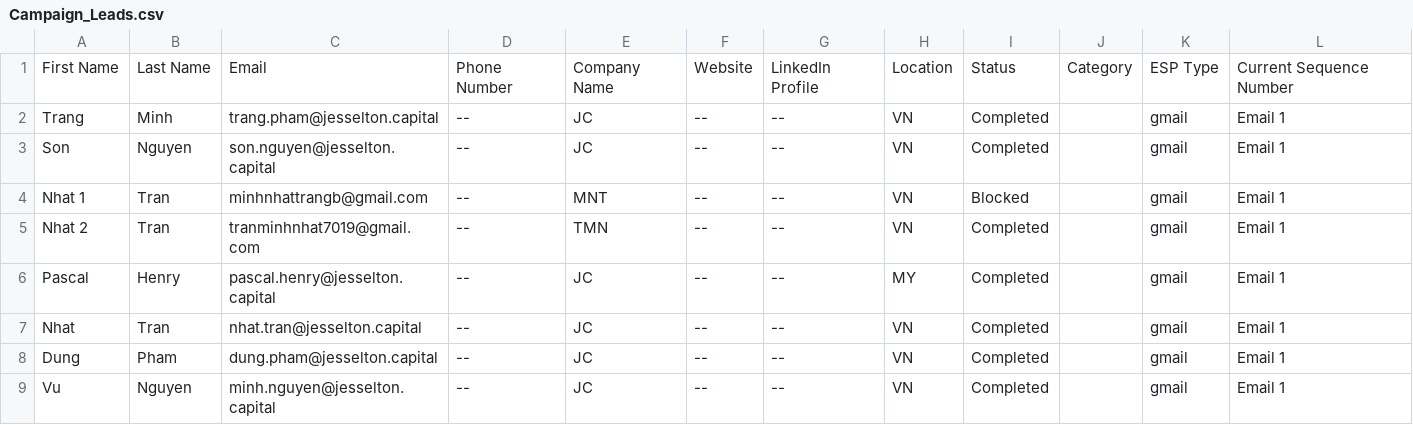
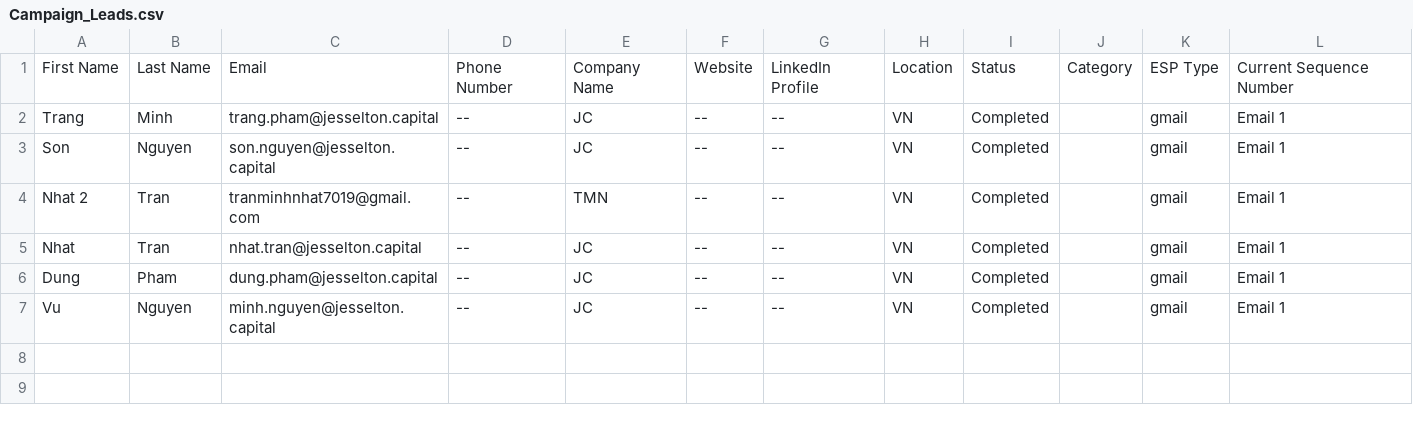
Before and after one commit to dungpham116/DripMarketingCampaignDemo, a CSV file: Campaign_Leads.csv, drawn as a sheet; the diff names each change by its address in the sheet, - before the commit and + after, or states it on an @@ line.

```diff
--- a/Campaign_Leads.csv
+++ b/Campaign_Leads.csv
-row 4: Nhat 1 | Tran | minhnhattrangb@gmail.com | -- | MNT | -- | -- | VN | Blocked |  | gmail | Email 1
-row 6: Pascal | Henry | pascal.henry@jesselton.capital | -- | JC | -- | -- | MY | Completed |  | gmail | Email 1
```
Also changed, not shown: 2 other files.
